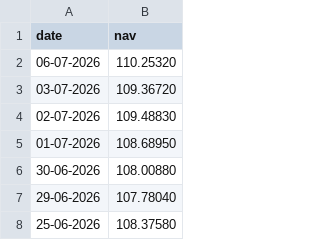
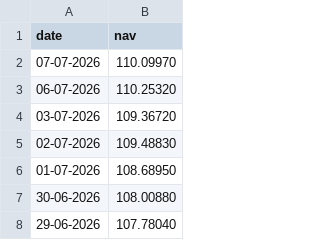
Before and after one commit to gopimuppuri/Mutual_Fund_Analytics, a CSV file: data/raw/ICICI_Bluechip.csv, drawn as a sheet; only a part is shown; the shorter side is filled out with more unchanged rows.

```diff
--- a/data/raw/ICICI_Bluechip.csv
+++ b/data/raw/ICICI_Bluechip.csv
@@ -1,2 +1,3 @@
 date,nav
+07-07-2026,110.09970
 06-07-2026,110.25320
```
Also changed, not shown: data/raw/Axis_Bluechip.csv, data/raw/HDFC_Top100.csv, 11 other files.
